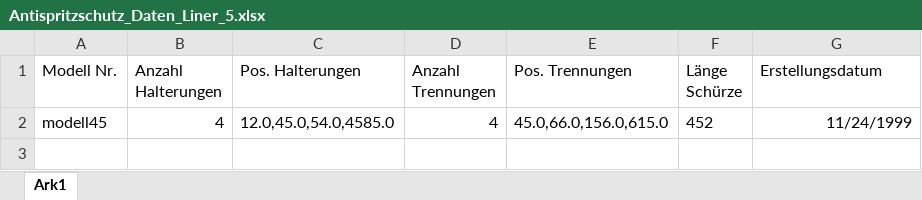
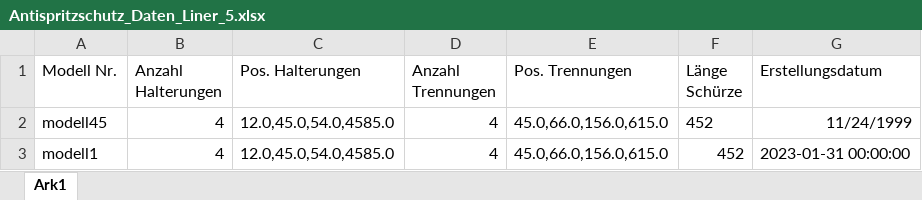
Before and after one commit to andeteyker/Programm_HPGL_Schablonen, an Excel workbook: Antispritzschutz_Daten_Liner_5.xlsx, sheet Ark1, drawn as a sheet; values as stored, in another font and other column widths than the file's, no borders; the diff names each change by its address in the sheet, - before the commit and + after, or states it on an @@ line.

Commit message:
renamed:    Antispritzschutz_Script_Liner_4.py -> Antispray_Script_Liner_4.py 	renamed:    Antispritzschutz_Script_Liner_5.py -> Antispray_Script_Liner_5.py 	renamed:    Antispritzschutz_Schablonen_Generator.py -> Antisprayschutz_Schablonen_Generator.py 	modified:   Antispritzschutz_Daten_Liner_4.xlsx 	modified:   Antispritzschutz_Daten_Liner_5.xlsx 	new file:   Bilder/Presentation1.pptx 	modified:   Bilder/Thumbs.db 	new file:   Bilder/~$Presentation1.pptx 	modified:   "Liner 4 Sch\303\274rzen/511128907-0.plt" 	deleted:    "Liner 4 Sch\303\274rzen/511128912-0.plt" 	modified:   "Liner 4 Sch\303\274rzen/515078563-1.plt" 	modified:   "Liner 4 Sch\303\274rzen/515080369-0.plt" 	modified:   "Liner 4 Sch\303\274rzen/515080369-1.plt" 	modified:   "Liner 4 Sch\303\274rzen/515080391-0.plt" 	modified:   "Liner 4 Sch\303\274rzen/515088254-0.plt" 	new file:   "Liner 4 Sch\303\274rzen/515088254-9.plt" 	modified:   "Liner 4 Sch\303\274rzen/515101918-0.plt" 	modified:   "Liner 4 Sch\303\274rzen/515107344-0.plt" 	modified:   "Liner 4 Sch\303\274rzen/versuch 2.plt" 	deleted:    "Liner 4 Sch\303\274rzen/versuch1.plt" 	new file:   "Liner 5 Sch\303\274rzen/modell1.plt" 	modified:   __pycache__/Antispritzschutz_Script_Liner_4.cpython-311.pyc

```diff
--- a/Antispritzschutz_Daten_Liner_5.xlsx (sheet Ark1)
+++ b/Antispritzschutz_Daten_Liner_5.xlsx (sheet Ark1)
+row 3: modell1 | 4 | 12.0,45.0,54.0,4585.0 | 4 | 45.0,66.0,156.0,615.0 | 452 | 2023-01-31 00:00:00
```
Also changed, not shown: Antispritzschutz_Daten_Liner_4.xlsx, 18 other files.
